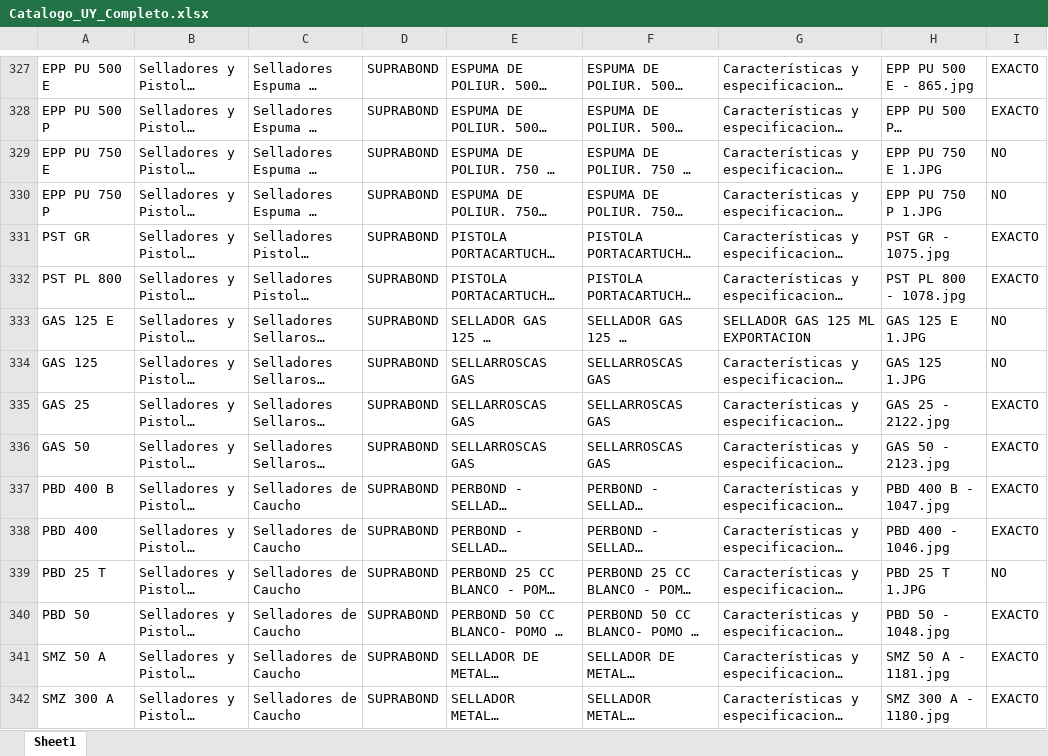
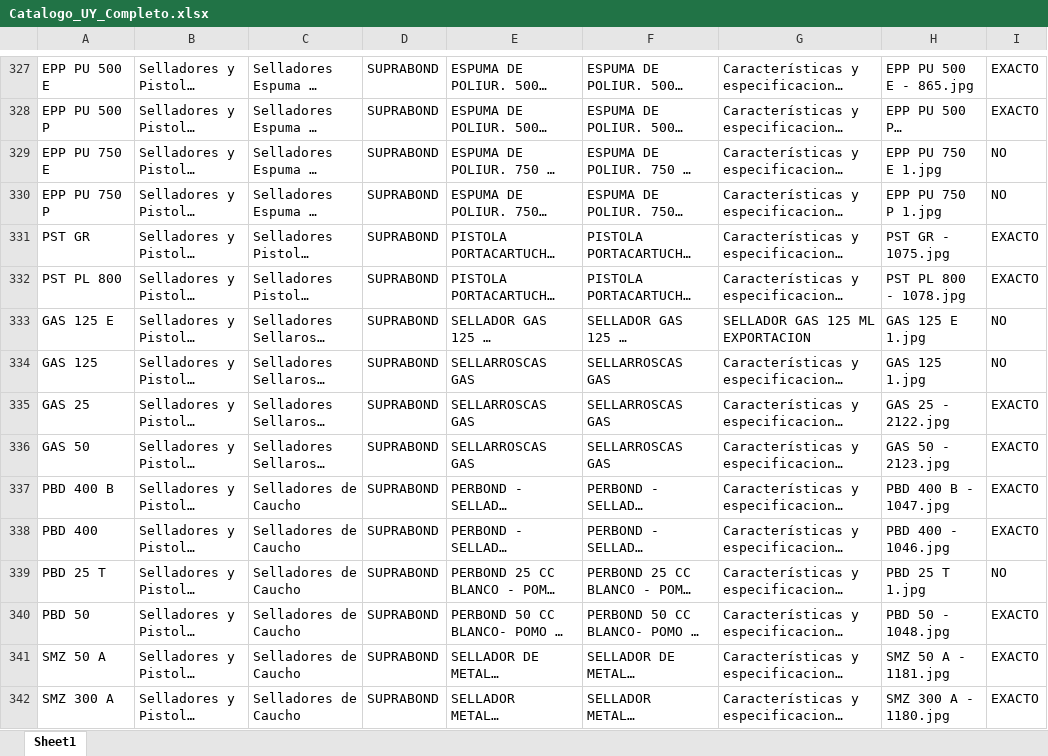
Before and after one commit to aperez-suprabond/catalogo-erpa-uruguay, an Excel workbook: Catalogo_UY_Completo.xlsx, sheet Sheet1, drawn as a sheet; only a part is shown, gaps mark what is left out; long unchanged cells end in …; values as stored, in another font and other column widths than the file's, no borders; the diff covers the shown part only; the diff names each change by its address in the sheet, - before the commit and + after, or states it on an @@ line.

```diff
--- a/Catalogo_UY_Completo.xlsx (sheet Sheet1)
+++ b/Catalogo_UY_Completo.xlsx (sheet Sheet1)
-H329: EPP PU 750 E 1.JPG
+H329: EPP PU 750 E 1.jpg
-H330: EPP PU 750 P 1.JPG
+H330: EPP PU 750 P 1.jpg
-H333: GAS 125 E 1.JPG
+H333: GAS 125 E 1.jpg
-H334: GAS 125 1.JPG
+H334: GAS 125 1.jpg
-H339: PBD 25 T 1.JPG
+H339: PBD 25 T 1.jpg
```
Also changed, not shown: 84 edited cells elsewhere in this sheet, 1 other file.
